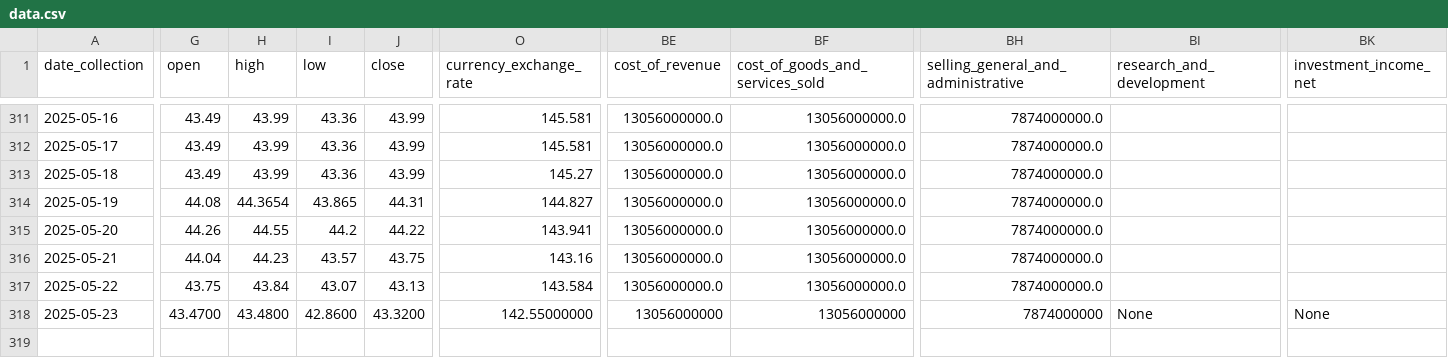
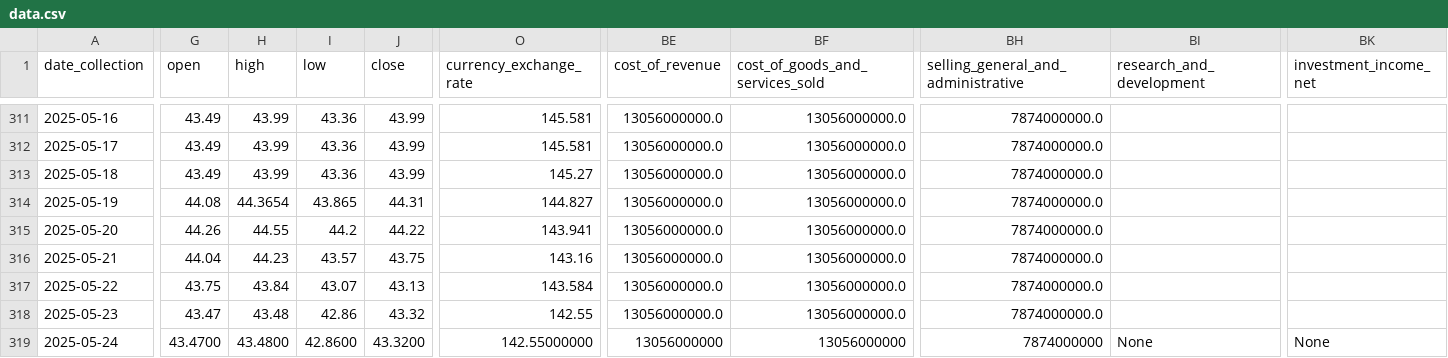
Before and after one commit to CastIehard/Stock-Prediction-AI, a CSV file: Stocks/Verizon/data.csv, drawn as a sheet; only a part is shown, gaps mark what is left out; rows hold the shown columns only; the diff covers the shown part only; the diff names each change by its address in the sheet, - before the commit and + after, or states it on an @@ line.

Commit message:
Daily Collection

```diff
--- a/Stocks/Verizon/data.csv
+++ b/Stocks/Verizon/data.csv
-G318 (open): 43.4700
+G318 (open): 43.47
-H318 (high): 43.4800
+H318 (high): 43.48
-I318 (low): 42.8600
+I318 (low): 42.86
-J318 (close): 43.3200
+J318 (close): 43.32
-O318 (currency_exchange_rate): 142.55000000
+O318 (currency_exchange_rate): 142.55
-BE318 (cost_of_revenue): 13056000000
+BE318 (cost_of_revenue): 13056000000.0
-BF318 (cost_of_goods_and_services_sold): 13056000000
+BF318 (cost_of_goods_and_services_sold): 13056000000.0
-BH318: 7874000000
+BH318: 7874000000.0
-BI318 (research_and_development): None
+BI318 (research_and_development): (empty)
-BK318 (investment_income_net): None
+BK318 (investment_income_net): (empty)
+row 319: 2025-05-24 | 43.4700 | 43.4800 | 42.8600 | 43.3200 | 142.55000000 | 13056000000 | 13056000000 | 7874000000 | None | None
```
Also changed, not shown: 28 edited cells elsewhere in this file, Stocks/Adobe/data.csv.
